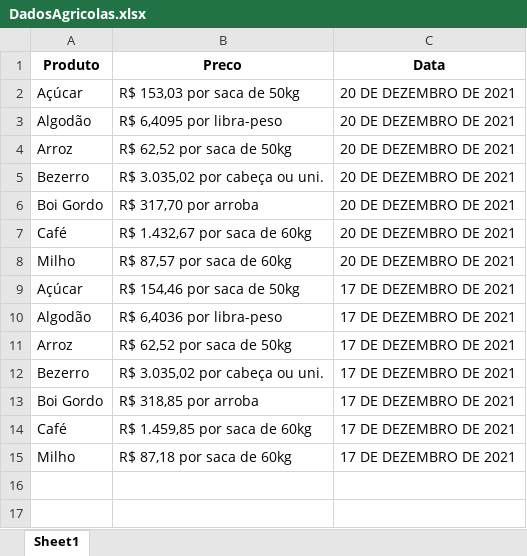
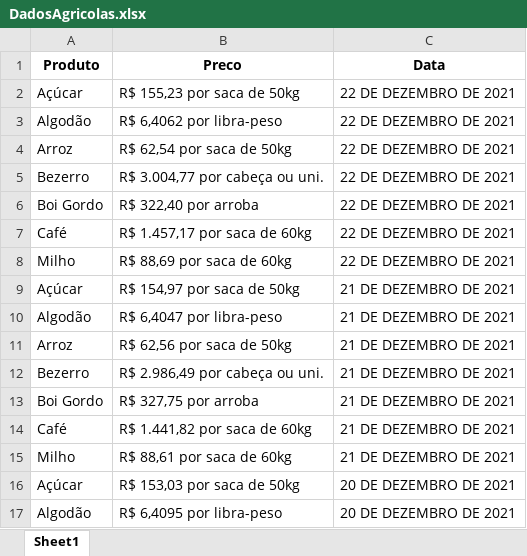
Before and after one commit to lucasmartinsb/WebScraping, an Excel workbook: DadosAgricolas.xlsx, sheet Sheet1, drawn as a sheet; only a part is shown; the shorter side is filled out with more unchanged rows; values as stored, in another font and other column widths than the file's, no borders; the diff names each change by its address in the sheet, - before the commit and + after, or states it on an @@ line.

```diff
--- a/DadosAgricolas.xlsx (sheet Sheet1)
+++ b/DadosAgricolas.xlsx (sheet Sheet1)
+row 2: Açúcar | R$ 155,23 por saca de 50kg | 22 DE DEZEMBRO DE 2021
+row 3: Algodão | R$ 6,4062 por libra-peso | 22 DE DEZEMBRO DE 2021
+row 4: Arroz | R$ 62,54 por saca de 50kg | 22 DE DEZEMBRO DE 2021
+row 5: Bezerro | R$ 3.004,77 por cabeça ou uni. | 22 DE DEZEMBRO DE 2021
+row 6: Boi Gordo | R$ 322,40 por arroba | 22 DE DEZEMBRO DE 2021
+row 7: Café | R$ 1.457,17 por saca de 60kg | 22 DE DEZEMBRO DE 2021
+row 8: Milho | R$ 88,69 por saca de 60kg | 22 DE DEZEMBRO DE 2021
+row 9: Açúcar | R$ 154,97 por saca de 50kg | 21 DE DEZEMBRO DE 2021
+row 10: Algodão | R$ 6,4047 por libra-peso | 21 DE DEZEMBRO DE 2021
+row 11: Arroz | R$ 62,56 por saca de 50kg | 21 DE DEZEMBRO DE 2021
+row 12: Bezerro | R$ 2.986,49 por cabeça ou uni. | 21 DE DEZEMBRO DE 2021
+row 13: Boi Gordo | R$ 327,75 por arroba | 21 DE DEZEMBRO DE 2021
+row 14: Café | R$ 1.441,82 por saca de 60kg | 21 DE DEZEMBRO DE 2021
+row 15: Milho | R$ 88,61 por saca de 60kg | 21 DE DEZEMBRO DE 2021
```
Also changed, not shown: DadosCommodities.xlsx, 2 other files.
